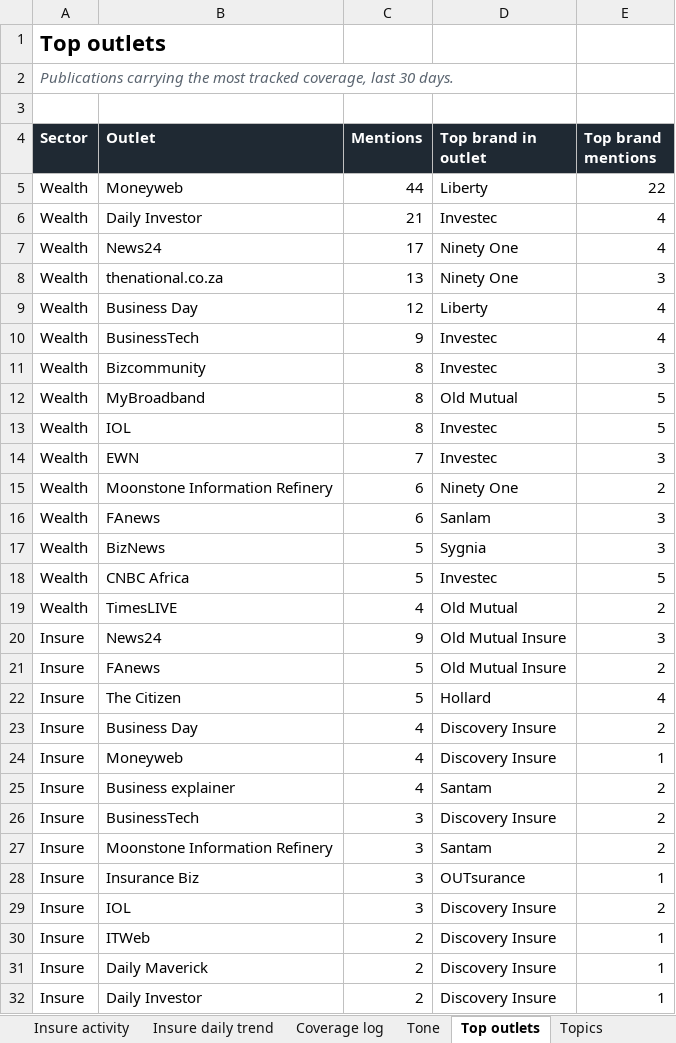
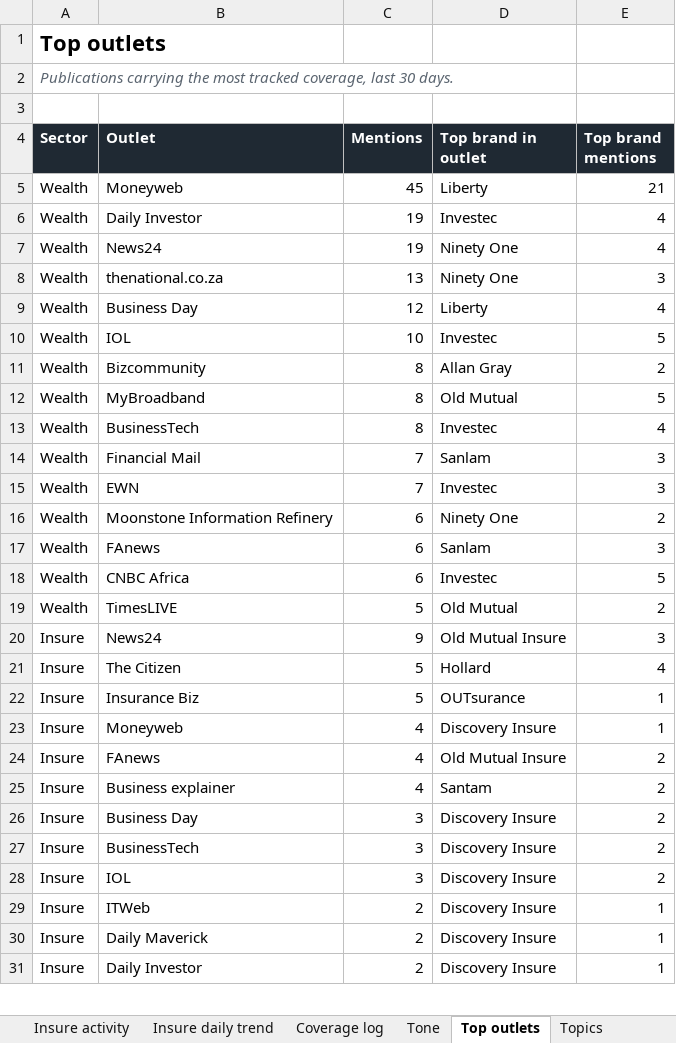
Before and after one commit to sheyaamh-bot/Financial-services-marketing-tracker, an Excel workbook: site/Financial_Services_Marketing_Tracker.xlsx, sheet Top outlets, drawn as a sheet; only a part is shown; values as stored, in another font and other column widths than the file's, no borders; removed rows and columns are numbered as before the commit, all else as after; the diff covers the shown part only; the diff names each change by its address in the sheet, - before the commit and + after, or states it on an @@ line.

```diff
--- a/site/Financial_Services_Marketing_Tracker.xlsx (sheet Top outlets)
+++ b/site/Financial_Services_Marketing_Tracker.xlsx (sheet Top outlets)
-C5 (Mentions): 44
+C5 (Mentions): 45
-E5 (Top brand mentions): 22
+E5 (Top brand mentions): 21
-C6 (Mentions): 21
+C6 (Mentions): 19
-C7 (Mentions): 17
+C7 (Mentions): 19
-B10 (Outlet): BusinessTech
+B10 (Outlet): IOL
-C10 (Mentions): 9
+C10 (Mentions): 10
-E10 (Top brand mentions): 4
+E10 (Top brand mentions): 5
-D11 (Top brand in outlet): Investec
+D11 (Top brand in outlet): Allan Gray
-E11 (Top brand mentions): 3
+E11 (Top brand mentions): 2
-B13 (Outlet): IOL
+B13 (Outlet): BusinessTech
-E13 (Top brand mentions): 5
+E13 (Top brand mentions): 4
+row 14: Wealth | Financial Mail | 7 | Sanlam | 3
-row 17: Wealth | BizNews | 5 | Sygnia | 3
-C18 (Mentions): 5
+C18 (Mentions): 6
-C19 (Mentions): 4
+C19 (Mentions): 5
-row 21: Insure | FAnews | 5 | Old Mutual Insure | 2
-row 23: Insure | Business Day | 4 | Discovery Insure | 2
+row 22: Insure | Insurance Biz | 5 | OUTsurance | 1
+row 24: Insure | FAnews | 4 | Old Mutual Insure | 2
+row 26: Insure | Business Day | 3 | Discovery Insure | 2
-row 27: Insure | Moonstone Information Refinery | 3 | Santam | 2
-row 28: Insure | Insurance Biz | 3 | OUTsurance | 1
```
Also changed, not shown: 1 added row and 2 edited cells elsewhere in this sheet, sheet Coverage log, sheet Wealth share of voice, sheet Insure share of voice, sheet Wealth daily trend, sheet Tone, sheet Insure daily trend, 5 more sheets, 5 other files.
